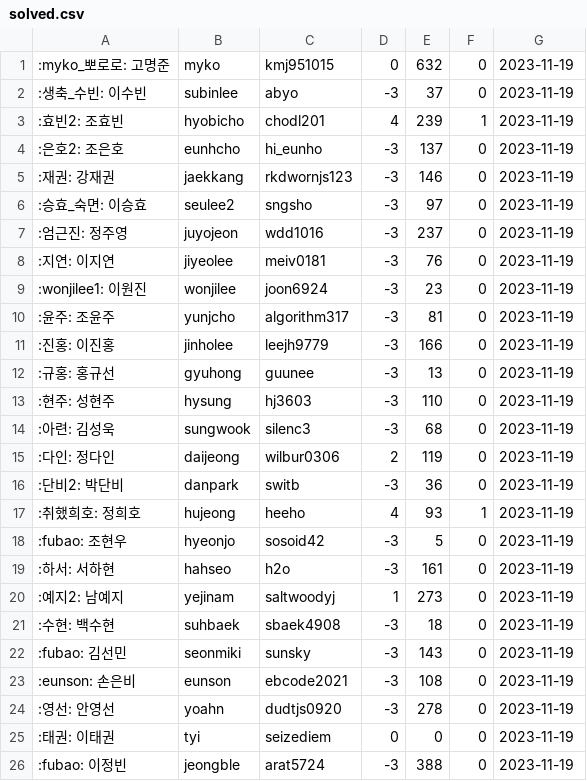
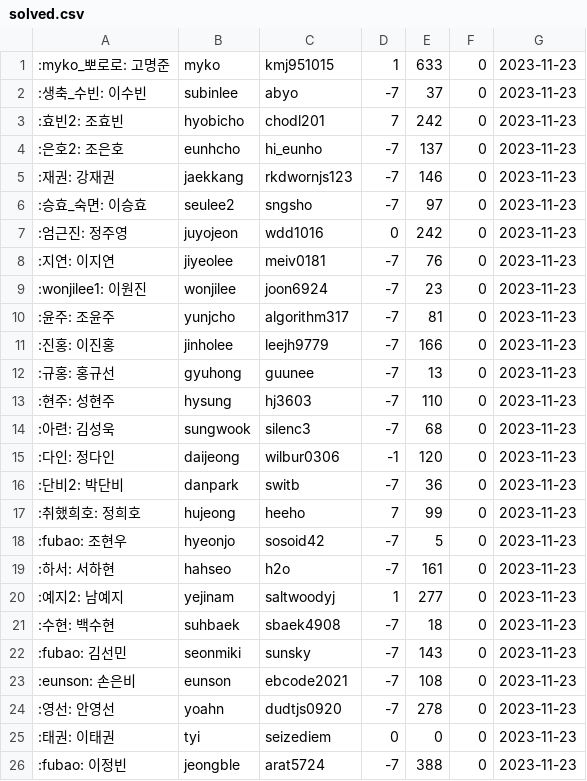
Before and after one commit to 0D0S/odos, a CSV file: doc/solved.csv, drawn as a sheet; the diff names each change by its address in the sheet, - before the commit and + after, or states it on an @@ line.

Commit message:
:memo: update 2023.11.23 10:00

```diff
--- a/doc/solved.csv
+++ b/doc/solved.csv
-D1: 0
+D1: 1
-E1: 632
+E1: 633
-G1:G26: 2023-11-19
+G1:G26: 2023-11-23
-D2: -3
+D2: -7
-D3: 4
+D3: 7
-E3: 239
+E3: 242
-F3: 1
+F3: 0
-D4:D6: -3
+D4:D6: -7
-D7: -3
+D7: 0
-E7: 237
+E7: 242
-D8:D14: -3
+D8:D14: -7
-D15: 2
+D15: -1
-E15: 119
+E15: 120
-D16: -3
+D16: -7
-D17: 4
+D17: 7
-E17: 93
+E17: 99
-F17: 1
+F17: 0
-D18:D19: -3
+D18:D19: -7
-E20: 273
+E20: 277
-D21:D24: -3
+D21:D24: -7
-D26: -3
+D26: -7
```
